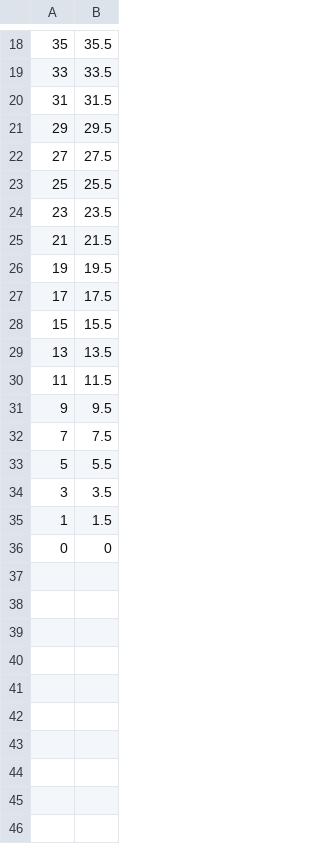
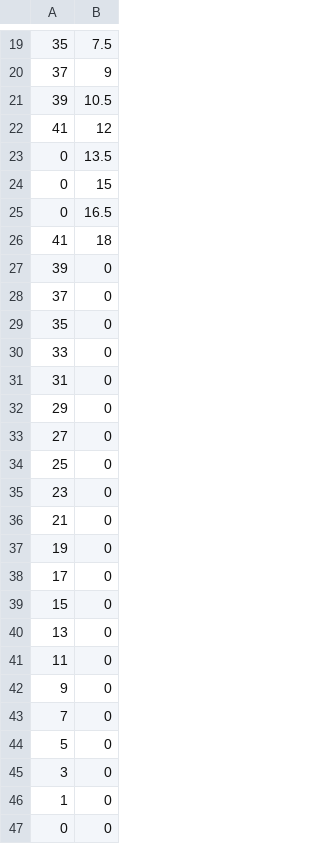
Before and after one commit to tmb2k01/DCPCommunication, a CSV file: models/data.csv, drawn as a sheet; only a part is shown, gaps mark what is left out; the diff covers the shown part only.

```diff
--- a/models/data.csv
+++ b/models/data.csv
@@ -18,18 +19,28 @@
-35,35.5
-33,33.5
-31,31.5
-29,29.5
-27,27.5
-25,25.5
-23,23.5
-21,21.5
-19,19.5
-17,17.5
-15,15.5
-13,13.5
-11,11.5
-9,9.5
-7,7.5
-5,5.5
-3,3.5
-1,1.5
+35,7.5
+37,9
+39,10.5
+41,12
+0,13.5
+0,15
+0,16.5
+41,18
+39,0
+37,0
+35,0
+33,0
+31,0
+29,0
+27,0
+25,0
+23,0
+21,0
+19,0
+17,0
+15,0
+13,0
+11,0
+9,0
+7,0
+5,0
+3,0
+1,0
```
Also changed, not shown: 1 added row and 16 edited cells elsewhere in this file, 8 other files.
